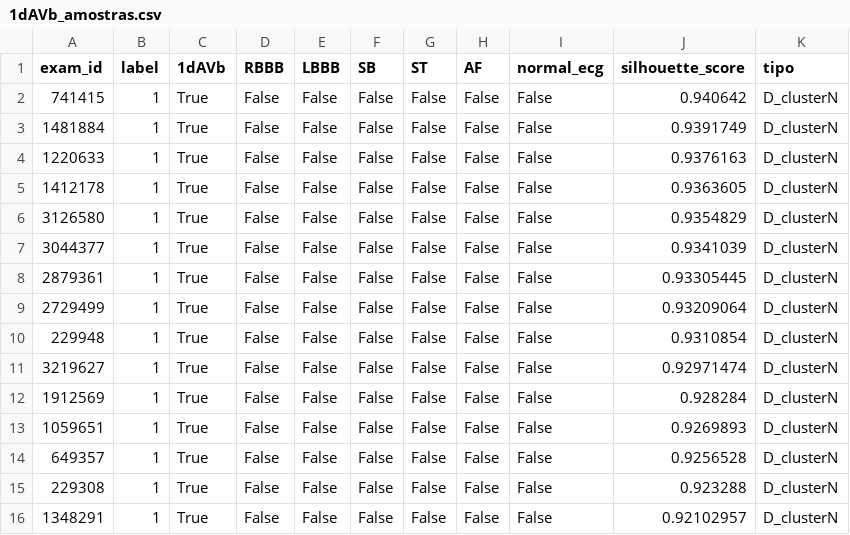
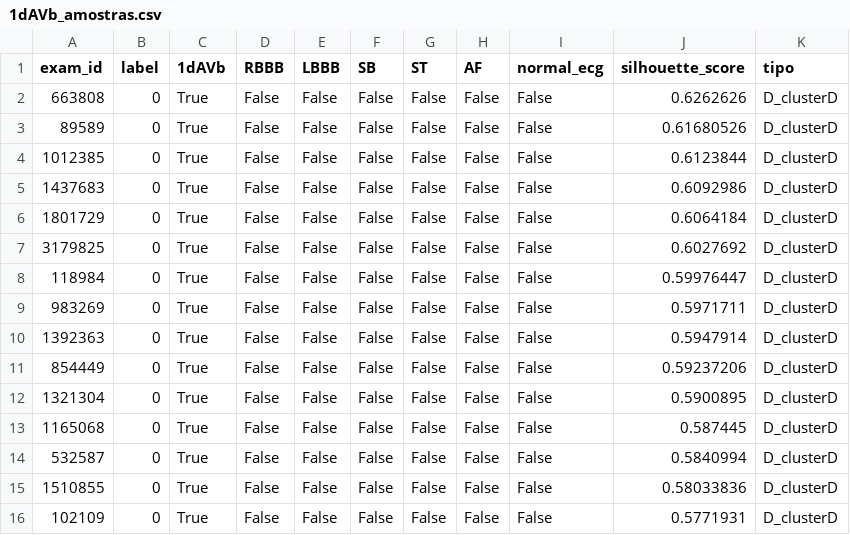
Before and after one commit to pedrobacelar28/Clustering-Paper, a CSV file: Projeto/Geração das Amostras/dados/1dAVb_amostras.csv, drawn as a sheet; only a part is shown; the diff covers the shown part only.

```diff
--- a/Projeto/Geração das Amostras/dados/1dAVb_amostras.csv
+++ b/Projeto/Geração das Amostras/dados/1dAVb_amostras.csv
@@ -1,16 +1,16 @@
 exam_id,label,1dAVb,RBBB,LBBB,SB,ST,AF,normal_ecg,silhouette_score,tipo
-741415,1,True,False,False,False,False,False,False,0.940642,D_clusterN
-1481884,1,True,False,False,False,False,False,False,0.9391749,D_clusterN
-1220633,1,True,False,False,False,False,False,False,0.9376163,D_clusterN
-1412178,1,True,False,False,False,False,False,False,0.9363605,D_clusterN
-3126580,1,True,False,False,False,False,False,False,0.9354829,D_clusterN
-3044377,1,True,False,False,False,False,False,False,0.9341039,D_clusterN
-2879361,1,True,False,False,False,False,False,False,0.93305445,D_clusterN
-2729499,1,True,False,False,False,False,False,False,0.93209064,D_clusterN
-229948,1,True,False,False,False,False,False,False,0.9310854,D_clusterN
-3219627,1,True,False,False,False,False,False,False,0.92971474,D_clusterN
-1912569,1,True,False,False,False,False,False,False,0.928284,D_clusterN
-1059651,1,True,False,False,False,False,False,False,0.9269893,D_clusterN
-649357,1,True,False,False,False,False,False,False,0.9256528,D_clusterN
-229308,1,True,False,False,False,False,False,False,0.923288,D_clusterN
-1348291,1,True,False,False,False,False,False,False,0.92102957,D_clusterN
+663808,0,True,False,False,False,False,False,False,0.6262626,D_clusterD
+89589,0,True,False,False,False,False,False,False,0.61680526,D_clusterD
+1012385,0,True,False,False,False,False,False,False,0.6123844,D_clusterD
+1437683,0,True,False,False,False,False,False,False,0.6092986,D_clusterD
+1801729,0,True,False,False,False,False,False,False,0.6064184,D_clusterD
+3179825,0,True,False,False,False,False,False,False,0.6027692,D_clusterD
+118984,0,True,False,False,False,False,False,False,0.59976447,D_clusterD
+983269,0,True,False,False,False,False,False,False,0.5971711,D_clusterD
+1392363,0,True,False,False,False,False,False,False,0.5947914,D_clusterD
+854449,0,True,False,False,False,False,False,False,0.59237206,D_clusterD
+1321304,0,True,False,False,False,False,False,False,0.5900895,D_clusterD
+1165068,0,True,False,False,False,False,False,False,0.587445,D_clusterD
+532587,0,True,False,False,False,False,False,False,0.5840994,D_clusterD
+1510855,0,True,False,False,False,False,False,False,0.58033836,D_clusterD
+102109,0,True,False,False,False,False,False,False,0.5771931,D_clusterD
```
Also changed, not shown: 40 edited cells elsewhere in this file, 9 other files.
